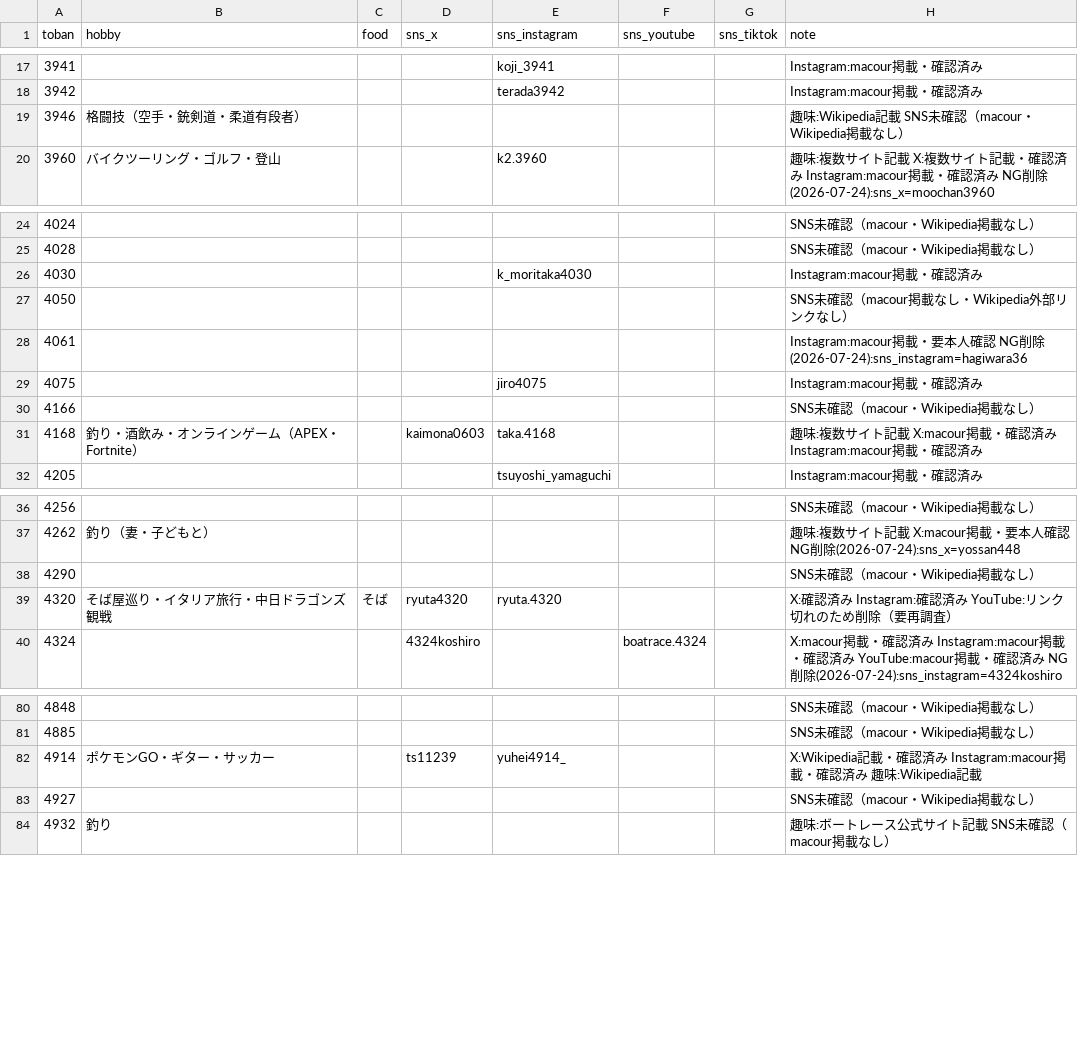
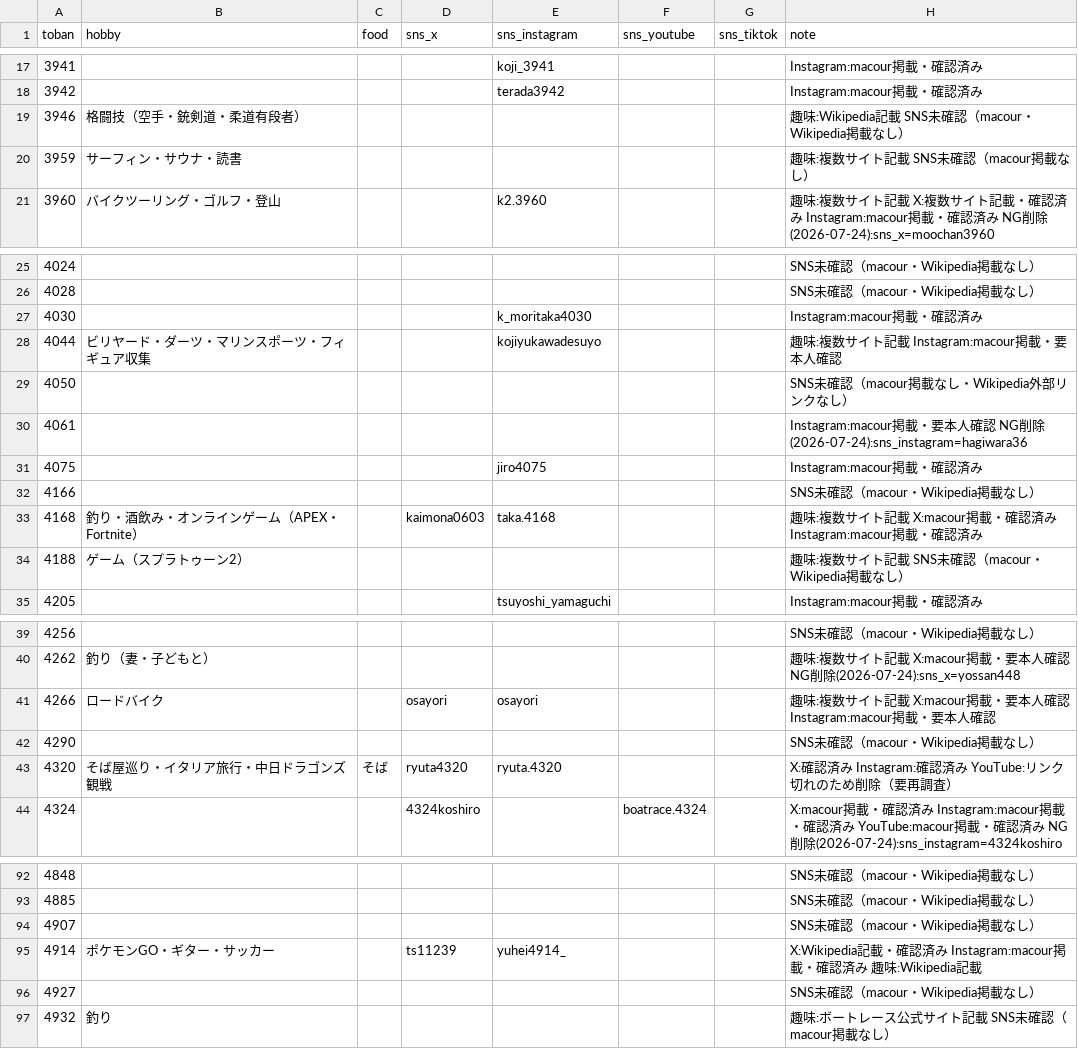
Before and after one commit to bonito323-a11y/funetan, a CSV file: data/profiles.csv, drawn as a sheet; only a part is shown, gaps mark what is left out; the diff covers the shown part only.

```diff
--- a/data/profiles.csv
+++ b/data/profiles.csv
@@ -19,2 +19,3 @@ toban,hobby,food,sns_x,sns_instagram,sns_youtube,sns_tiktok,note
 3946,格闘技（空手・銃剣道・柔道有段者）,,,,,,趣味:Wikipedia記載 SNS未確認（macour・Wikipedia掲載なし）
+3959,サーフィン・サウナ・読書,,,,,,趣味:複数サイト記載 SNS未確認（macour掲載なし）
 3960,バイクツーリング・ゴルフ・登山,,,k2.3960,,,趣味:複数サイト記載 X:複数サイト記載・確認済み Instagram:macour掲載・確認済み NG削除(2026-07-24):sns_x=moochan3960
@@ -26,2 +27,3 @@ toban,hobby,food,sns_x,sns_instagram,sns_youtube,sns_tiktok,note
 4030,,,,k_moritaka4030,,,Instagram:macour掲載・確認済み
+4044,ビリヤード・ダーツ・マリンスポーツ・フィギュア収集,,,kojiyukawadesuyo,,,趣味:複数サイト記載 Instagram:macour掲載・要本人確認
 4050,,,,,,,SNS未確認（macour掲載なし・Wikipedia外部リンクなし）
@@ -31,2 +33,3 @@ toban,hobby,food,sns_x,sns_instagram,sns_youtube,sns_tiktok,note
 4168,釣り・酒飲み・オンラインゲーム（APEX・Fortnite）,,kaimona0603,taka.4168,,,趣味:複数サイト記載 X:macour掲載・確認済み Instagram:macour掲載・確認済み
+4188,ゲーム（スプラトゥーン2）,,,,,,趣味:複数サイト記載 SNS未確認（macour・Wikipedia掲載なし）
 4205,,,,tsuyoshi_yamaguchi,,,Instagram:macour掲載・確認済み
@@ -37,2 +40,3 @@ toban,hobby,food,sns_x,sns_instagram,sns_youtube,sns_tiktok,note
 4262,釣り（妻・子どもと）,,,,,,趣味:複数サイト記載 X:macour掲載・要本人確認 NG削除(2026-07-24):sns_x=yossan448
+4266,ロードバイク,,osayori,osayori,,,趣味:複数サイト記載 X:macour掲載・要本人確認 Instagram:macour掲載・要本人確認
 4290,,,,,,,SNS未確認（macour・Wikipedia掲載なし）
@@ -81,2 +93,3 @@ toban,hobby,food,sns_x,sns_instagram,sns_youtube,sns_tiktok,note
 4885,,,,,,,SNS未確認（macour・Wikipedia掲載なし）
+4907,,,,,,,SNS未確認（macour・Wikipedia掲載なし）
 4914,ポケモンGO・ギター・サッカー,,ts11239,yuhei4914_,,,X:Wikipedia記載・確認済み Instagram:macour掲載・確認済み 趣味:Wikipedia記載
```
Also changed, not shown: 8 added rows elsewhere in this file, 10 other files.
